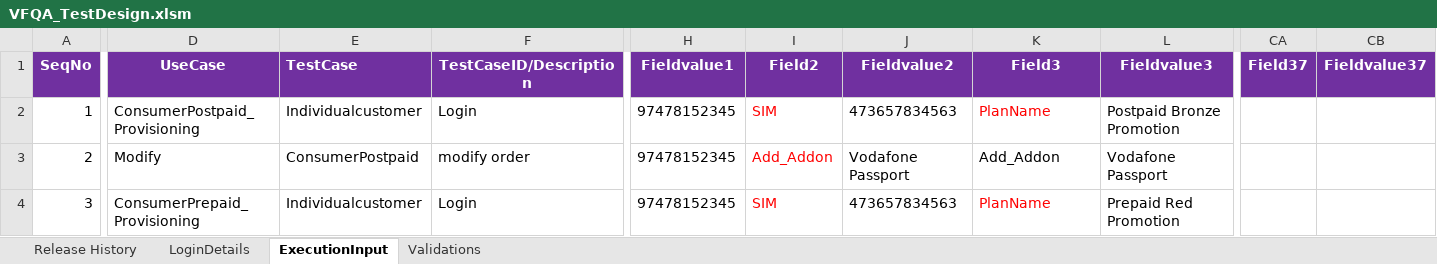
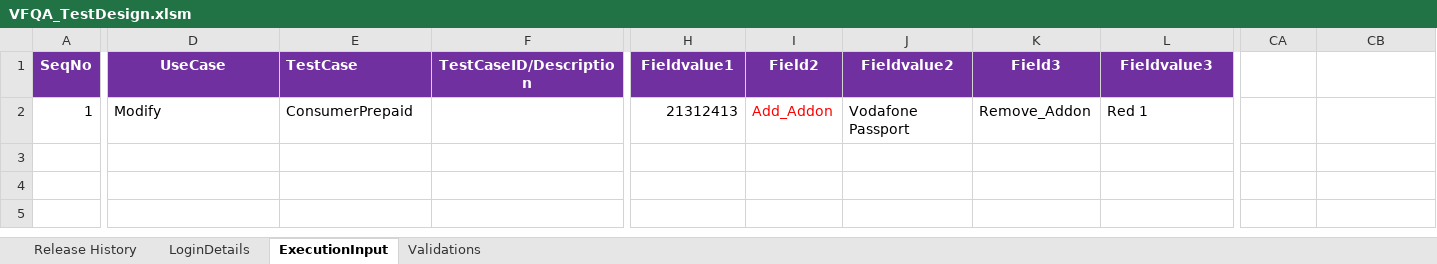
Before and after one commit to imran0404y/Vodafone_QAR, an Excel workbook: Framework/Directory/VFQA_TestDesign.xlsm, sheet ExecutionInput, drawn as a sheet; only a part is shown, gaps mark what is left out; values as stored, in another font and other column widths than the file's, no borders; charts and pictures not drawn; rows hold the shown columns only; the diff names each change by its address in the sheet, - before the commit and + after, or states it on an @@ line.

```diff
--- a/Framework/Directory/VFQA_TestDesign.xlsm (sheet ExecutionInput)
+++ b/Framework/Directory/VFQA_TestDesign.xlsm (sheet ExecutionInput)
-CA1: Field37
+CA1: (empty)
-CA1:CB1 fill: #7030A0
+CA1:CB1 fill: none
-CB1: Fieldvalue37
+CB1: (empty)
-D2: ConsumerPostpaid_Provisioning
+D2: Modify
-E2: Individualcustomer
+E2: ConsumerPrepaid
-F2: Login
+F2: (empty)
-H2: 97478152345
+H2: 21312413
-I2: SIM
+I2: Add_Addon
-J2: 473657834563
+J2: Vodafone Passport
-K2: PlanName
+K2: Remove_Addon
-K2 text colour: #FF0000
+K2 text colour: black
-L2: Postpaid Bronze Promotion
+L2: Red 1
-row 3: 2 | Modify | ConsumerPostpaid | modify order | 97478152345 | Add_Addon | Vodafone Passport | Add_Addon | Vodafone Passport
-row 4: 3 | ConsumerPrepaid_Provisioning | Individualcustomer | Login | 97478152345 | SIM | 473657834563 | PlanName | Prepaid Red Promotion
```
Also changed, not shown: sheet Validations, charts or pictures, Framework/Storage/StoreDB.xlsx, 6 other files.
